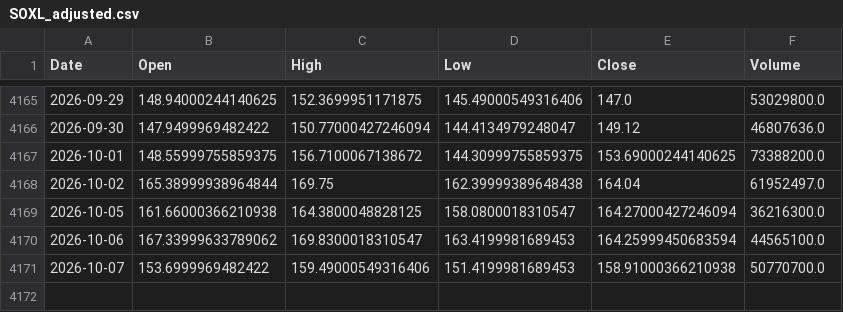
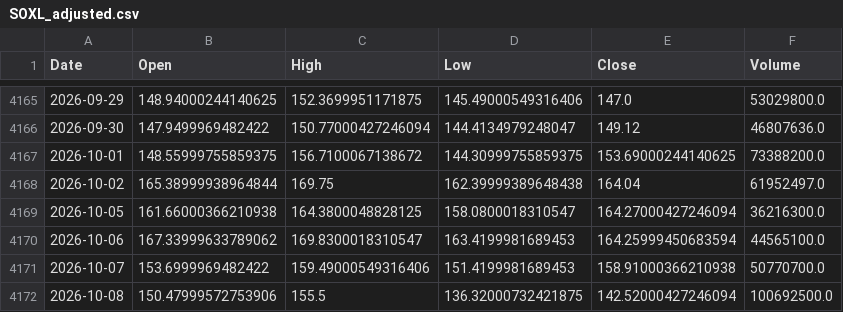
Before and after one commit to bgkoo1/soxl-v9-dashboard, a CSV file: SOXL_adjusted.csv, drawn as a sheet; only a part is shown, gaps mark what is left out.

```diff
--- a/SOXL_adjusted.csv
+++ b/SOXL_adjusted.csv
@@ -4171 +4171,2 @@ Date,Open,High,Low,Close,Volume
 2026-10-07,153.6999969482422,159.49000549316406,151.4199981689453,158.91000366210938,50770700.0
+2026-10-08,150.47999572753906,155.5,136.32000732421875,142.52000427246094,100692500.0
```
